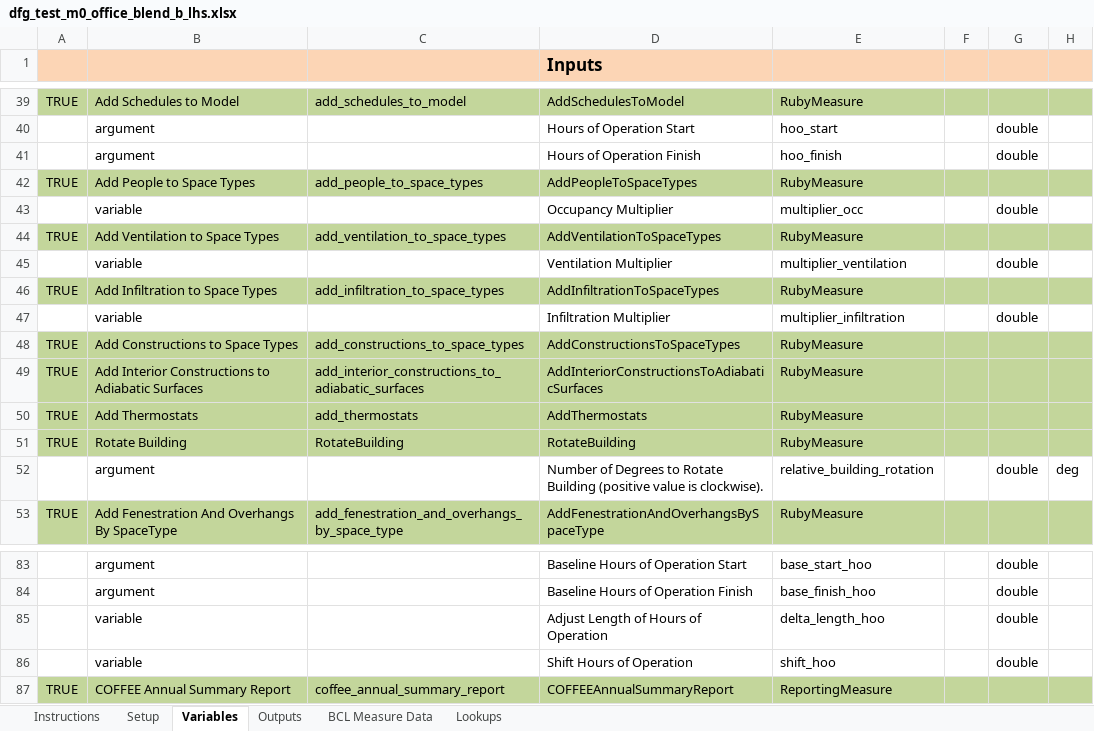
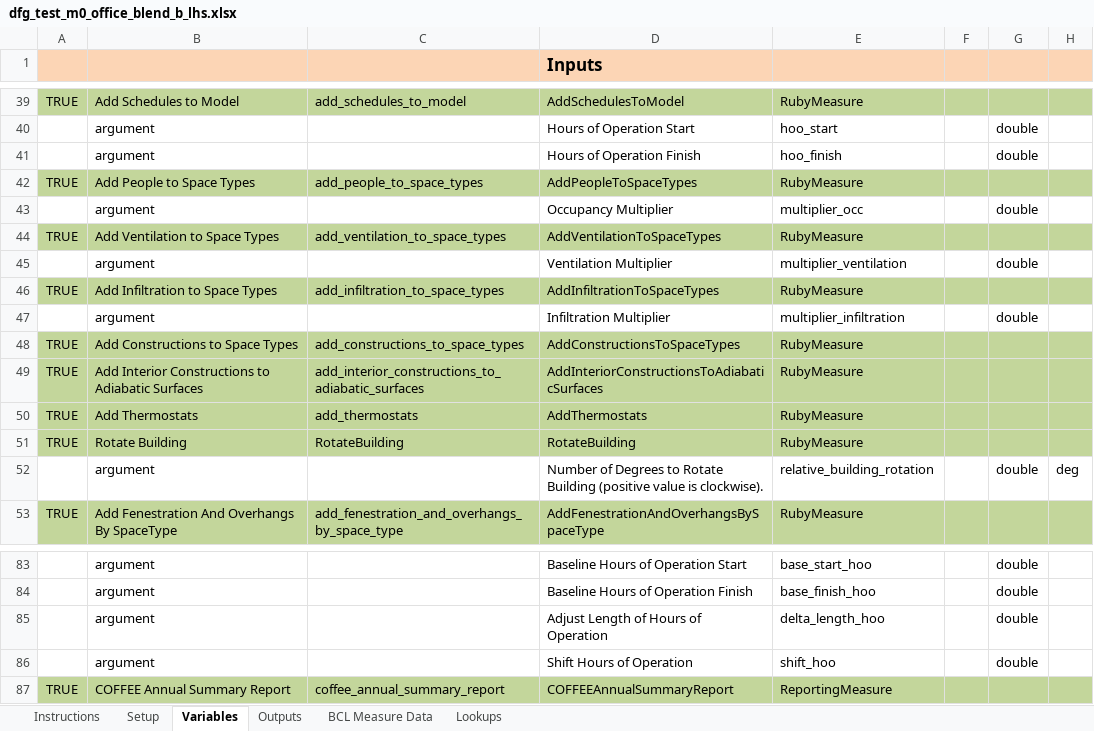
Before and after one commit to NREL/OpenStudio-analysis-spreadsheet, an Excel workbook: projects/dfg_test_m0_office_blend_b_lhs.xlsx, sheet Variables, drawn as a sheet; only a part is shown, gaps mark what is left out; values as stored, in another font and other column widths than the file's, no borders; the diff covers the shown part only; the diff names each change by its address in the sheet, - before the commit and + after, or states it on an @@ line.

```diff
--- a/projects/dfg_test_m0_office_blend_b_lhs.xlsx (sheet Variables)
+++ b/projects/dfg_test_m0_office_blend_b_lhs.xlsx (sheet Variables)
-B43: variable
+B43: argument
-B45: variable
+B45: argument
-B47: variable
+B47: argument
-B85:B86: variable
+B85:B86: argument
```
Also changed, not shown: 9 edited cells elsewhere in this sheet, sheet Setup, projects/dfg_test_m0_office_blend.xlsx, 1 other file.
